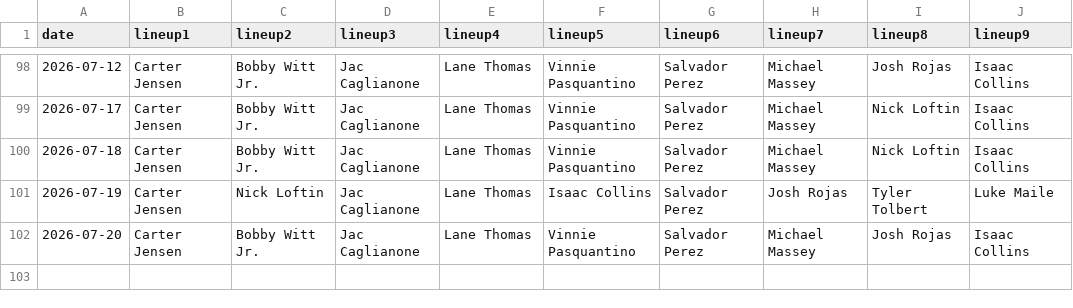
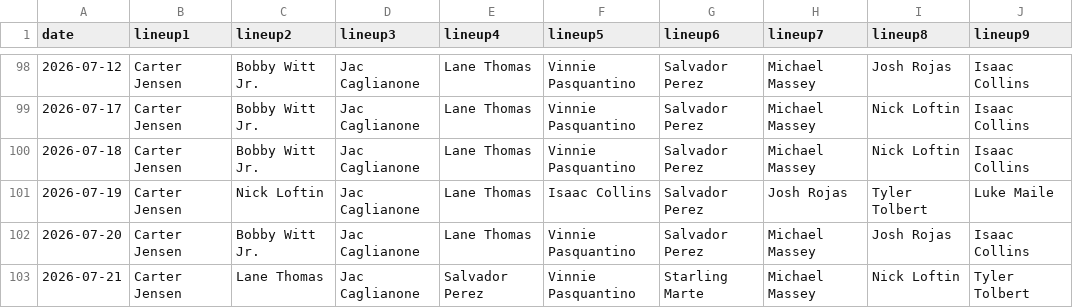
Before and after one commit to fantasy-toolz/batting-order, a CSV file: data/2026/KC.csv, drawn as a sheet; only a part is shown, gaps mark what is left out.

```diff
--- a/data/2026/KC.csv
+++ b/data/2026/KC.csv
@@ -102 +102,2 @@ date,lineup1,lineup2,lineup3,lineup4,lineup5,lineup6,lineup7,lineup8,lineup9,
 2026-07-20, Carter Jensen, Bobby Witt Jr., Jac Caglianone, Lane Thomas, Vinnie Pasquantino, Salvador Perez, Michael Massey, Josh Rojas, Isaac Collins,
+2026-07-21, Carter Jensen, Lane Thomas, Jac Caglianone, Salvador Perez, Vinnie Pasquantino, Starling Marte, Michael Massey, Nick Loftin, Tyler Tolbert,
```
Also changed, not shown: data/2026/CWS.csv, data/2026/HOU.csv, 27 other files.
